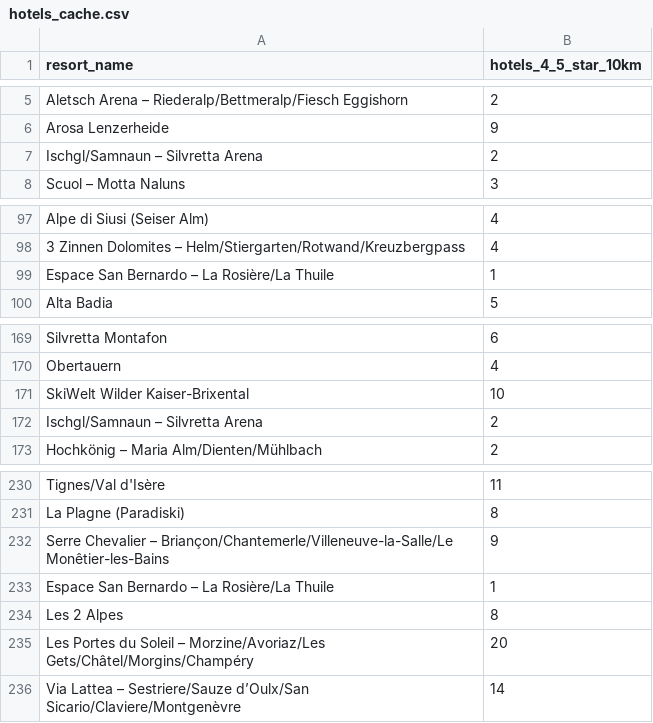
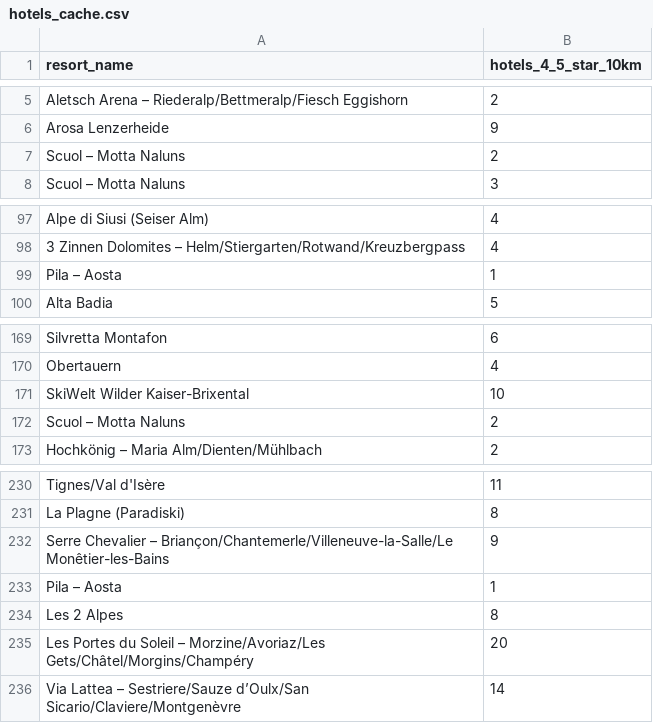
Before and after one commit to lucaricco12/sci-alpi, a CSV file: data/processed/hotels_cache.csv, drawn as a sheet; only a part is shown, gaps mark what is left out; the diff names each change by its address in the sheet, - before the commit and + after, or states it on an @@ line.

```diff
--- a/data/processed/hotels_cache.csv
+++ b/data/processed/hotels_cache.csv
-A7 (resort_name): Ischgl/Samnaun – Silvretta Arena
+A7 (resort_name): Scuol – Motta Naluns
-A99 (resort_name): Espace San Bernardo – La Rosière/La Thuile
+A99 (resort_name): Pila – Aosta
-A172 (resort_name): Ischgl/Samnaun – Silvretta Arena
+A172 (resort_name): Scuol – Motta Naluns
-A233 (resort_name): Espace San Bernardo – La Rosière/La Thuile
+A233 (resort_name): Pila – Aosta
```
Also changed, not shown: data/processed/resorts_clean.csv, data/processed/resorts_geocoded_cache.csv, 6 other files.
